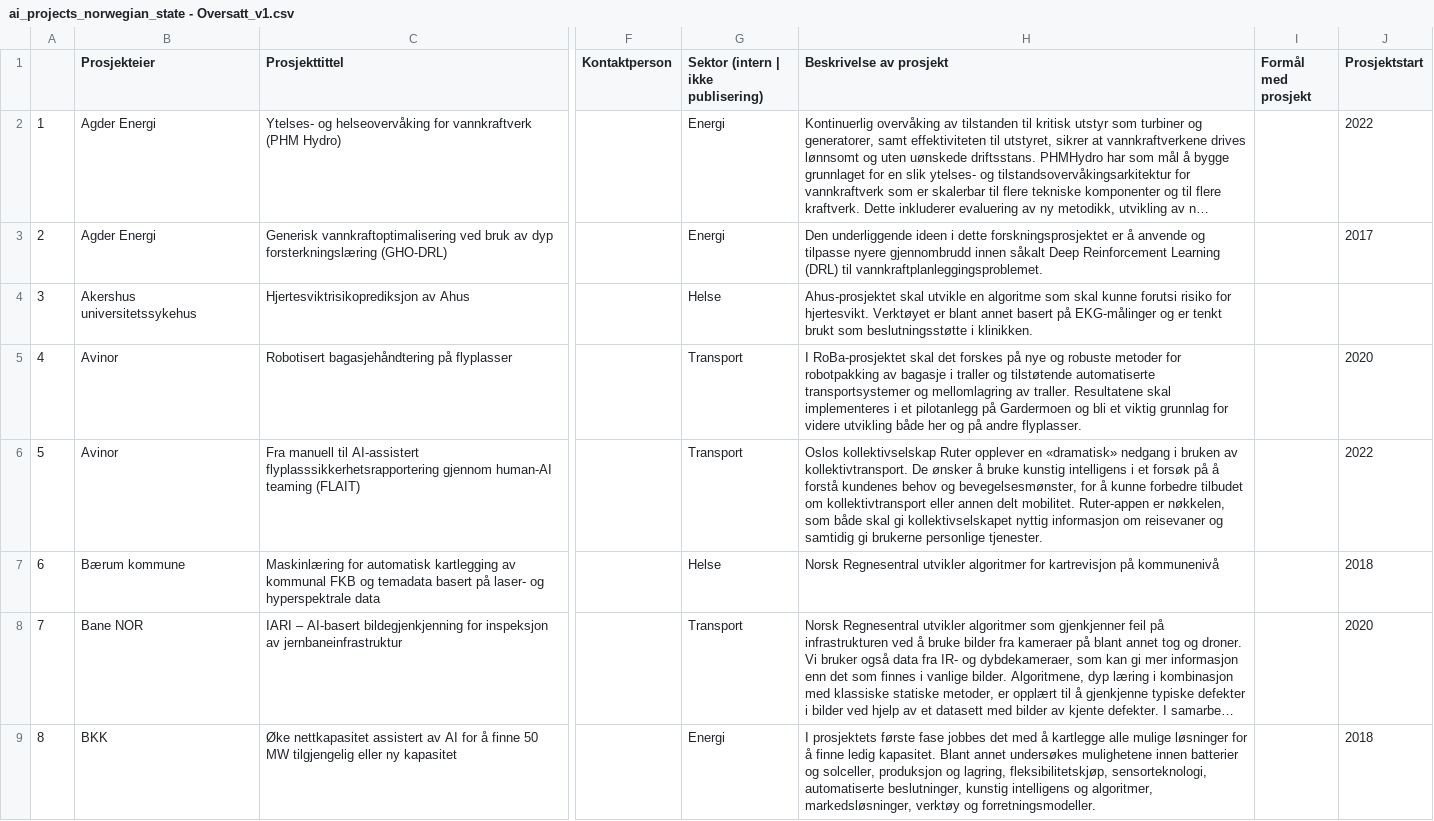
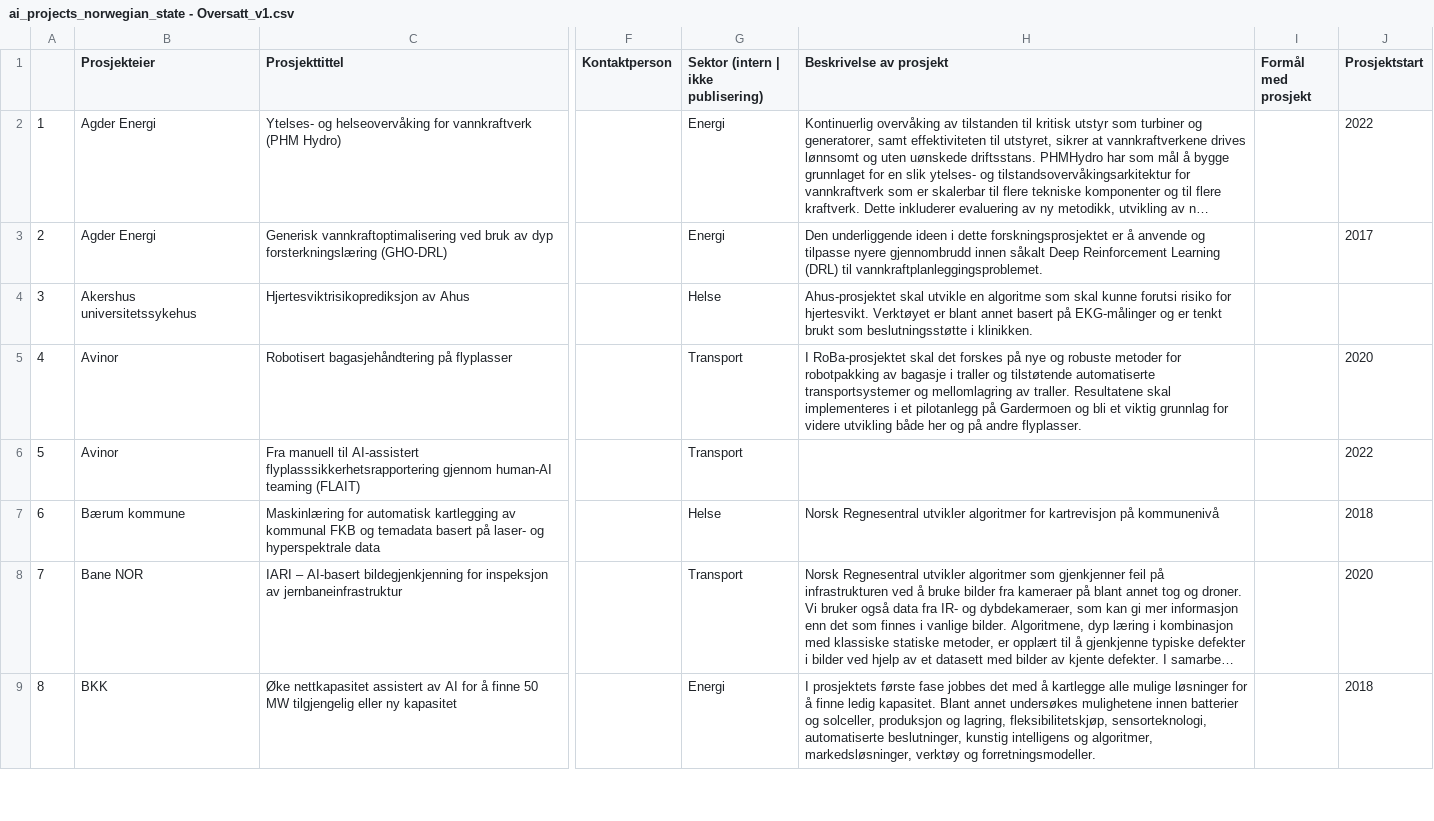
Before and after one commit to Informasjonsforvaltning/ai-project-service, a CSV file: ai_projects_norwegian_state - Oversatt_v1.csv, drawn as a sheet; only a part is shown, gaps mark what is left out; long unchanged cells end in …; the diff covers the shown part only; the diff names each change by its address in the sheet, - before the commit and + after, or states it on an @@ line.

Commit message:
Update ai_projects_norwegian_state - Oversatt_v1.csv
Oppdatere oversikten

```diff
--- a/ai_projects_norwegian_state - Oversatt_v1.csv
+++ b/ai_projects_norwegian_state - Oversatt_v1.csv
-H6 (Beskrivelse av prosjekt): Oslos kollektivselskap Ruter opplever en «dramatisk» nedgang i bruken av kollektivtransport. De ønsker å bruke kunstig intelligens i et forsøk på å forstå kundenes behov og bevegelsesmønster, for å kunne forbedre tilbudet om kollektivtransport eller annen delt mobilitet. Ruter-appen er nøkkelen, som både skal gi kollektivselskapet nyttig informasjon om reisevaner og samtidig gi brukerne personlige tjenester.
+H6 (Beskrivelse av prosjekt): (empty)
```
Also changed, not shown: 1 removed row elsewhere in this file.
